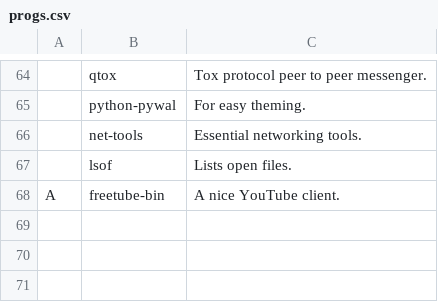
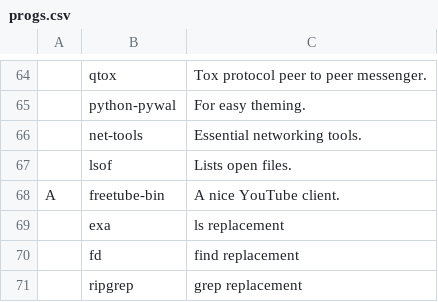
Before and after one commit to koeroglu/ARBS, a CSV file: progs.csv, drawn as a sheet; only a part is shown, gaps mark what is left out; the diff names each change by its address in the sheet, - before the commit and + after, or states it on an @@ line.

Commit message:
Update progs.csv

```diff
--- a/progs.csv
+++ b/progs.csv
+row 69:  | exa | ls replacement
+row 70:  | fd | find replacement
+row 71:  | ripgrep | grep replacement
```
